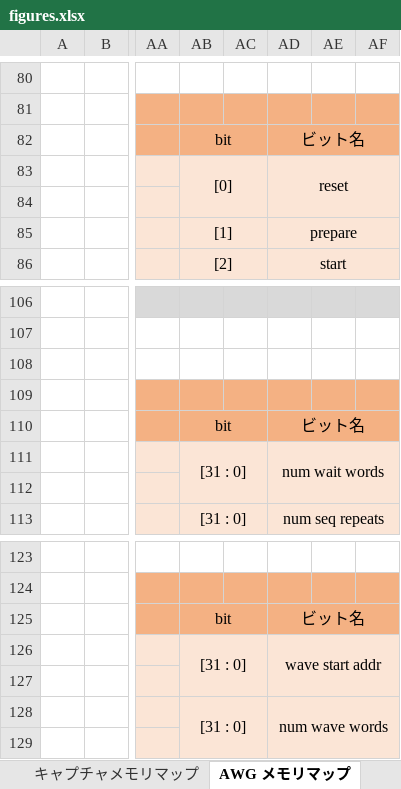
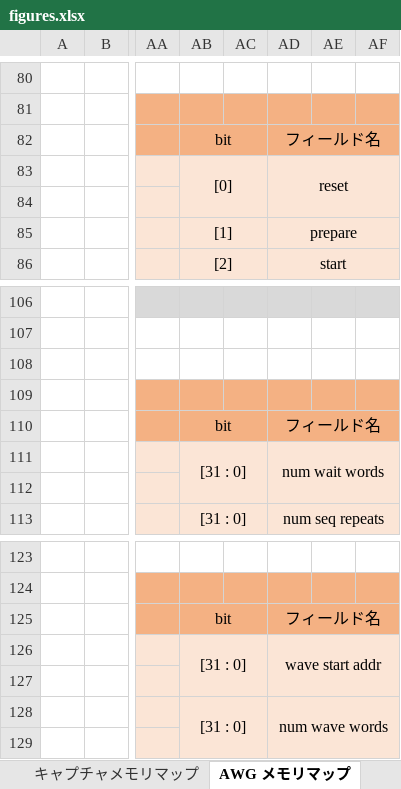
Before and after one commit to e-trees/e7awg_sw, an Excel workbook: manuals/figures/figures.xlsx, sheet AWG メモリマップ, drawn as a sheet; only a part is shown, gaps mark what is left out; values as stored, in another font and other column widths than the file's, no borders; charts and pictures not drawn; the diff names each change by its address in the sheet, - before the commit and + after, or states it on an @@ line.

```diff
--- a/manuals/figures/figures.xlsx (sheet AWG メモリマップ)
+++ b/manuals/figures/figures.xlsx (sheet AWG メモリマップ)
-AD82: ビット名
+AD82: フィールド名
-AD110: ビット名
+AD110: フィールド名
-AD125: ビット名
+AD125: フィールド名
```
Also changed, not shown: sheet キャプチャメモリマップ, charts or pictures, 3 other files.
